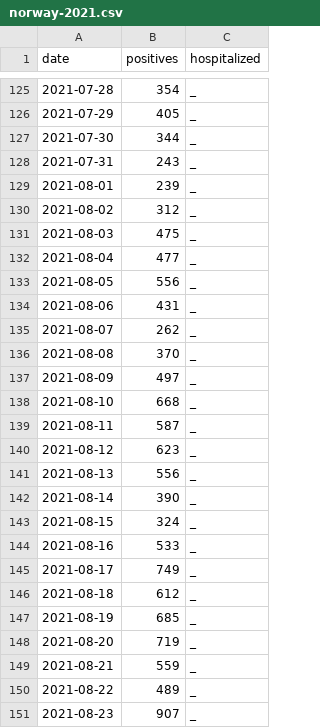
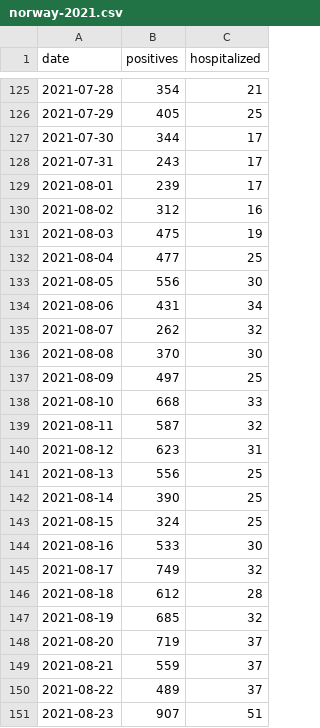
Before and after one commit to larsga/py-snippets, a CSV file: corona/norway-2021.csv, drawn as a sheet; only a part is shown, gaps mark what is left out; the diff covers the shown part only.

```diff
--- a/corona/norway-2021.csv
+++ b/corona/norway-2021.csv
@@ -125,27 +125,27 @@ date,positives,hospitalized
-2021-07-28,354,_
-2021-07-29,405,_
-2021-07-30,344,_
-2021-07-31,243,_
-2021-08-01,239,_
-2021-08-02,312,_
-2021-08-03,475,_
-2021-08-04,477,_
-2021-08-05,556,_
-2021-08-06,431,_
-2021-08-07,262,_
-2021-08-08,370,_
-2021-08-09,497,_
-2021-08-10,668,_
-2021-08-11,587,_
-2021-08-12,623,_
-2021-08-13,556,_
-2021-08-14,390,_
-2021-08-15,324,_
-2021-08-16,533,_
-2021-08-17,749,_
-2021-08-18,612,_
-2021-08-19,685,_
-2021-08-20,719,_
-2021-08-21,559,_
-2021-08-22,489,_
-2021-08-23,907,_
+2021-07-28,354,21
+2021-07-29,405,25
+2021-07-30,344,17
+2021-07-31,243,17
+2021-08-01,239,17
+2021-08-02,312,16
+2021-08-03,475,19
+2021-08-04,477,25
+2021-08-05,556,30
+2021-08-06,431,34
+2021-08-07,262,32
+2021-08-08,370,30
+2021-08-09,497,25
+2021-08-10,668,33
+2021-08-11,587,32
+2021-08-12,623,31
+2021-08-13,556,25
+2021-08-14,390,25
+2021-08-15,324,25
+2021-08-16,533,30
+2021-08-17,749,32
+2021-08-18,612,28
+2021-08-19,685,32
+2021-08-20,719,37
+2021-08-21,559,37
+2021-08-22,489,37
+2021-08-23,907,51
```
Also changed, not shown: 14 added rows and 31 edited cells elsewhere in this file, 3 other files.
